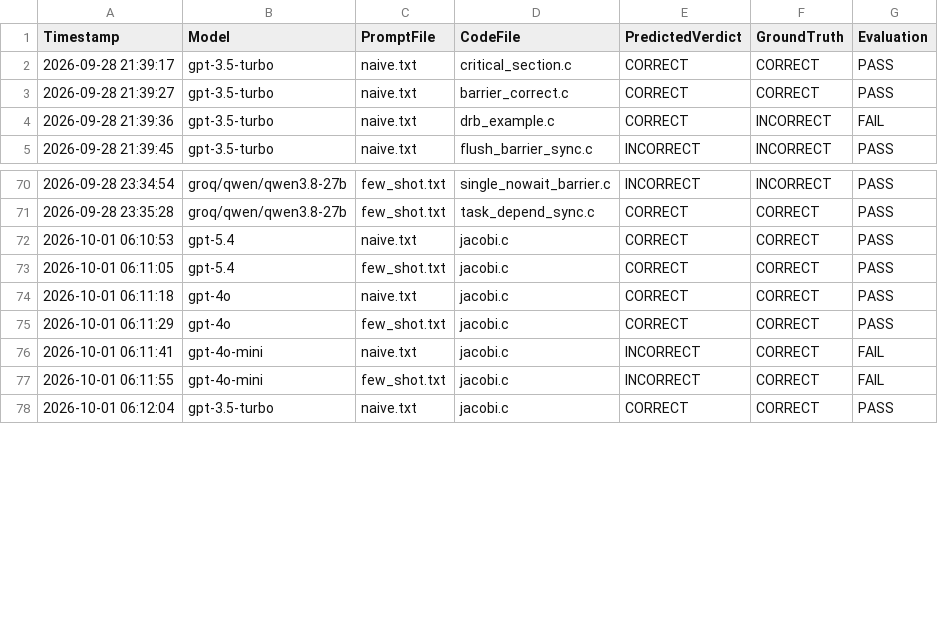
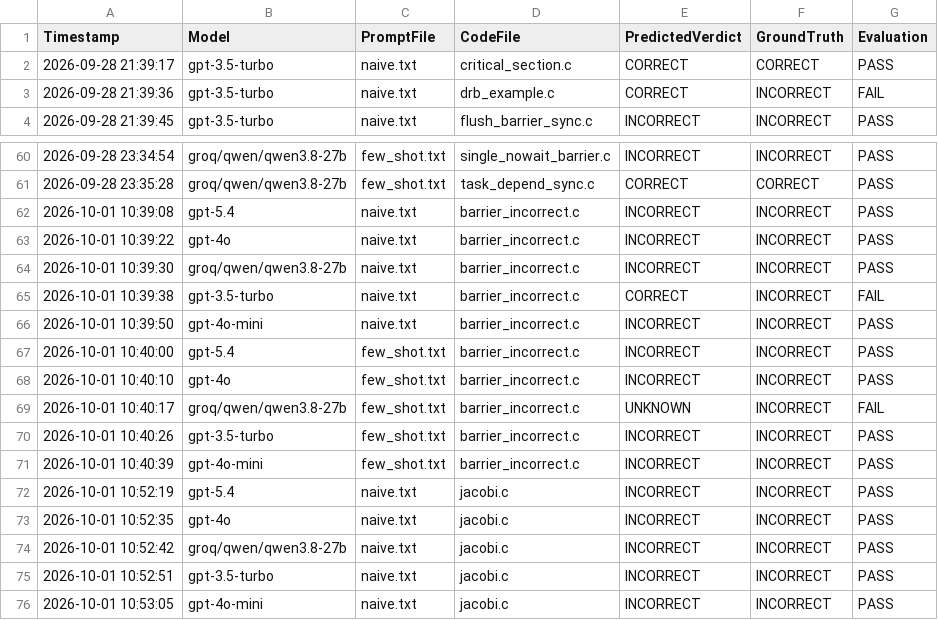
Before and after one commit to JohnVarghese007/openmp-llm-eval, a CSV file: results.csv, drawn as a sheet; only a part is shown, gaps mark what is left out; the diff covers the shown part only.

Commit message:
corrected invalid example
updated readme accordingly

```diff
--- a/results.csv
+++ b/results.csv
@@ -2,3 +2,2 @@ Timestamp,Model,PromptFile,CodeFile,PredictedVerdict,GroundTruth,Evaluation
 2026-09-28 21:39:17,gpt-3.5-turbo,naive.txt,critical_section.c,CORRECT,CORRECT,PASS
-2026-09-28 21:39:27,gpt-3.5-turbo,naive.txt,barrier_correct.c,CORRECT,CORRECT,PASS
 2026-09-28 21:39:36,gpt-3.5-turbo,naive.txt,drb_example.c,CORRECT,INCORRECT,FAIL
@@ -71,8 +61,16 @@ Timestamp,Model,PromptFile,CodeFile,PredictedVerdict,GroundTruth,Evaluation
 2026-09-28 23:35:28,groq/qwen/qwen3.8-27b,few_shot.txt,task_depend_sync.c,CORRECT,CORRECT,PASS
-2026-10-01 06:10:53,gpt-5.4,naive.txt,jacobi.c,CORRECT,CORRECT,PASS
-2026-10-01 06:11:05,gpt-5.4,few_shot.txt,jacobi.c,CORRECT,CORRECT,PASS
-2026-10-01 06:11:18,gpt-4o,naive.txt,jacobi.c,CORRECT,CORRECT,PASS
-2026-10-01 06:11:29,gpt-4o,few_shot.txt,jacobi.c,CORRECT,CORRECT,PASS
-2026-10-01 06:11:41,gpt-4o-mini,naive.txt,jacobi.c,INCORRECT,CORRECT,FAIL
-2026-10-01 06:11:55,gpt-4o-mini,few_shot.txt,jacobi.c,INCORRECT,CORRECT,FAIL
-2026-10-01 06:12:04,gpt-3.5-turbo,naive.txt,jacobi.c,CORRECT,CORRECT,PASS
+2026-10-01 10:39:08,gpt-5.4,naive.txt,barrier_incorrect.c,INCORRECT,INCORRECT,PASS
+2026-10-01 10:39:22,gpt-4o,naive.txt,barrier_incorrect.c,INCORRECT,INCORRECT,PASS
+2026-10-01 10:39:30,groq/qwen/qwen3.8-27b,naive.txt,barrier_incorrect.c,INCORRECT,INCORRECT,PASS
+2026-10-01 10:39:38,gpt-3.5-turbo,naive.txt,barrier_incorrect.c,CORRECT,INCORRECT,FAIL
+2026-10-01 10:39:50,gpt-4o-mini,naive.txt,barrier_incorrect.c,INCORRECT,INCORRECT,PASS
+2026-10-01 10:40:00,gpt-5.4,few_shot.txt,barrier_incorrect.c,INCORRECT,INCORRECT,PASS
+2026-10-01 10:40:10,gpt-4o,few_shot.txt,barrier_incorrect.c,INCORRECT,INCORRECT,PASS
+2026-10-01 10:40:17,groq/qwen/qwen3.8-27b,few_shot.txt,barrier_incorrect.c,UNKNOWN,INCORRECT,FAIL
+2026-10-01 10:40:26,gpt-3.5-turbo,few_shot.txt,barrier_incorrect.c,INCORRECT,INCORRECT,PASS
+2026-10-01 10:40:39,gpt-4o-mini,few_shot.txt,barrier_incorrect.c,INCORRECT,INCORRECT,PASS
+2026-10-01 10:52:19,gpt-5.4,naive.txt,jacobi.c,INCORRECT,INCORRECT,PASS
+2026-10-01 10:52:35,gpt-4o,naive.txt,jacobi.c,INCORRECT,INCORRECT,PASS
+2026-10-01 10:52:42,groq/qwen/qwen3.8-27b,naive.txt,jacobi.c,INCORRECT,INCORRECT,PASS
+2026-10-01 10:52:51,gpt-3.5-turbo,naive.txt,jacobi.c,INCORRECT,INCORRECT,PASS
+2026-10-01 10:53:05,gpt-4o-mini,naive.txt,jacobi.c,INCORRECT,INCORRECT,PASS
```
Also changed, not shown: 2 added rows, 9 removed rows and 12 edited cells elsewhere in this file, 27 other files.
